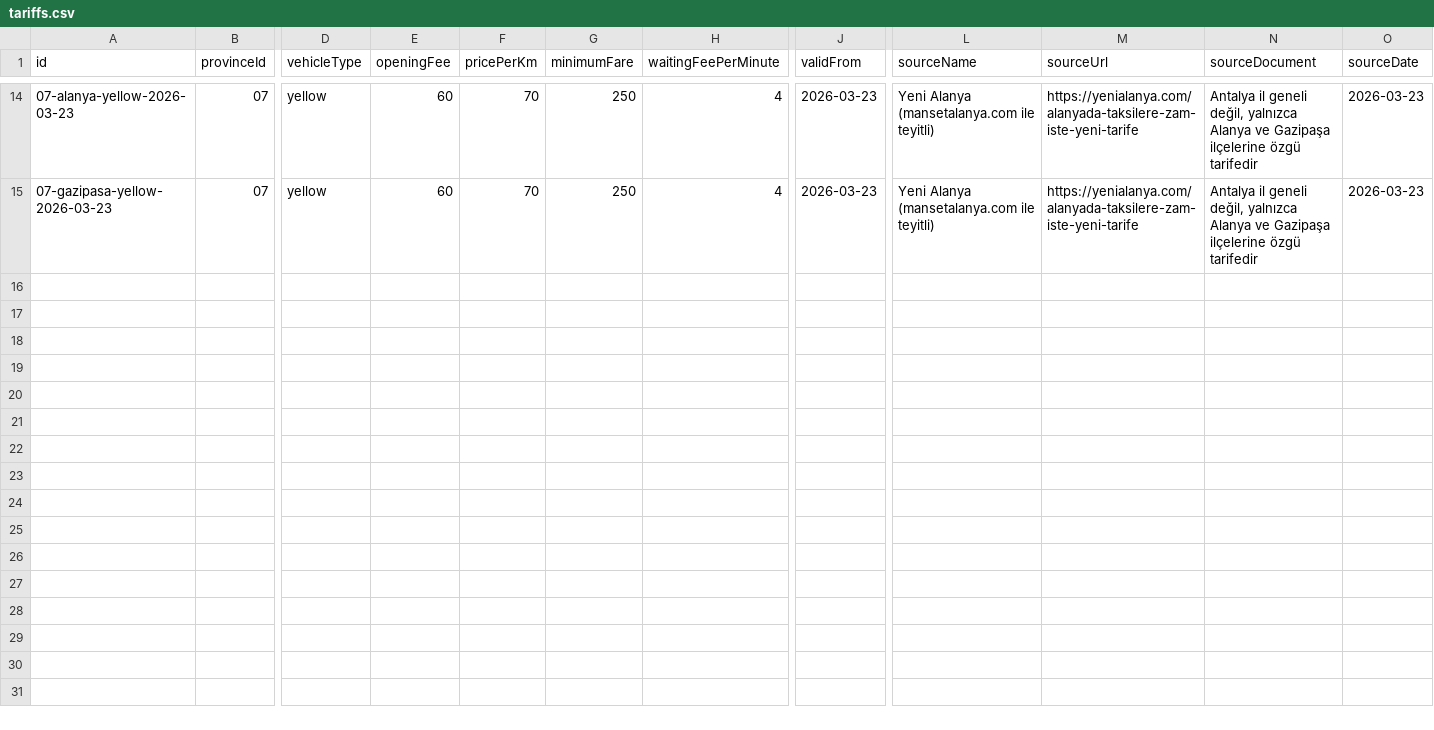
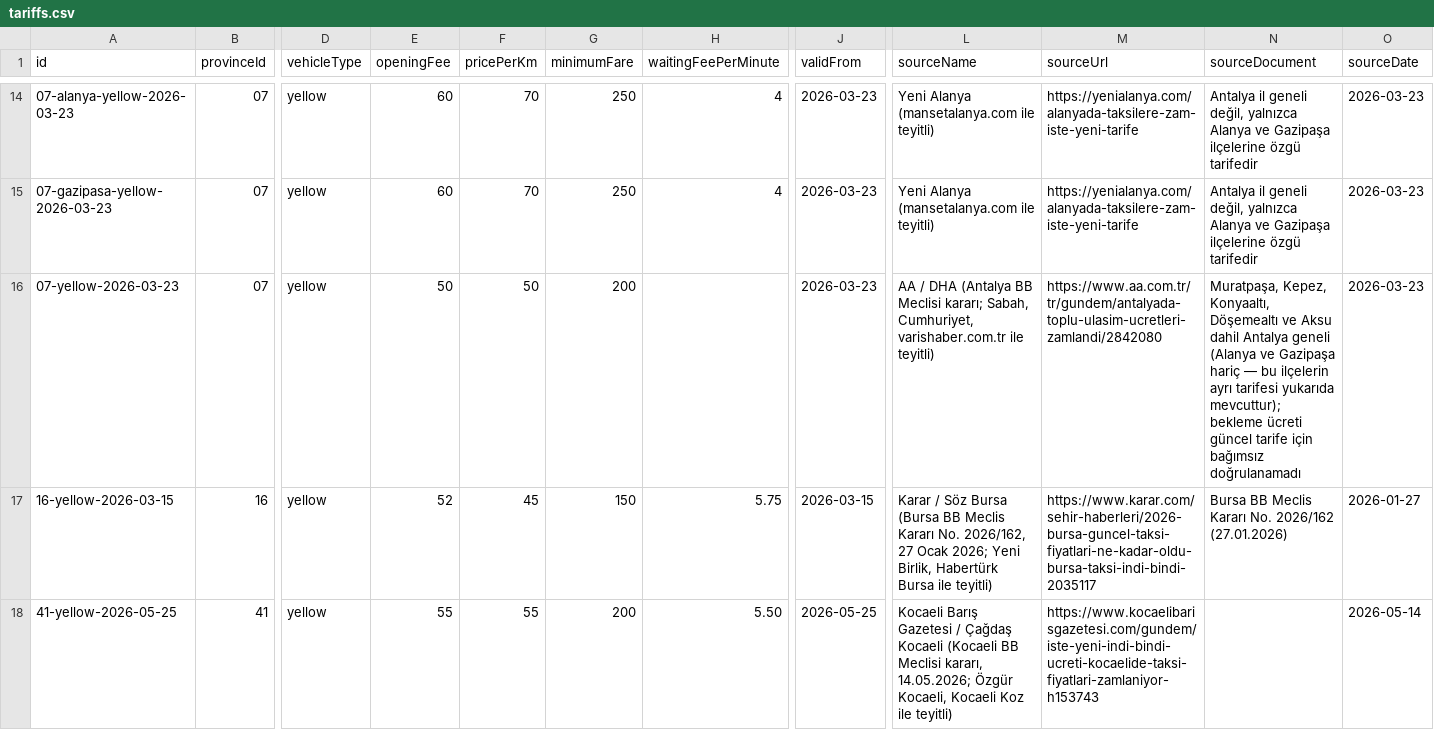
Before and after one commit to ilkukaya/taksinekadar, a CSV file: data/source/tariffs.csv, drawn as a sheet; only a part is shown, gaps mark what is left out; rows hold the shown columns only; the diff covers the shown part only; the diff names each change by its address in the sheet, - before the commit and + after, or states it on an @@ line.

```diff
--- a/data/source/tariffs.csv
+++ b/data/source/tariffs.csv
+row 16: 07-yellow-2026-03-23 | 07 | yellow | 50 | 50 | 200 |  | 2026-03-23 | AA / DHA (Antalya BB Meclisi kararı; Sabah, Cumhuriyet, varishaber.com.tr ile teyitli) | https://www.aa.com.tr/tr/gundem/antalyada-toplu-ulasim-ucretleri-zamlandi/2842080 | Muratpaşa, Kepez, Konyaaltı, Döşemealtı ve Aksu dahil Antalya geneli (Alanya ve Gazipaşa hariç — bu ilçelerin ayrı tarifesi yukarıda mevcuttur); bekleme ücreti güncel tarife için bağımsız doğrulanamadı | 2026-03-23
+row 17: 16-yellow-2026-03-15 | 16 | yellow | 52 | 45 | 150 | 5.75 | 2026-03-15 | Karar / Söz Bursa (Bursa BB Meclis Kararı No. 2026/162, 27 Ocak 2026; Yeni Birlik, Habertürk Bursa ile teyitli) | https://www.karar.com/sehir-haberleri/2026-bursa-guncel-taksi-fiyatlari-ne-kadar-oldu-bursa-taksi-indi-bindi-2035117 | Bursa BB Meclis Kararı No. 2026/162 (27.01.2026) | 2026-01-27
+row 18: 41-yellow-2026-05-25 | 41 | yellow | 55 | 55 | 200 | 5.50 | 2026-05-25 | Kocaeli Barış Gazetesi / Çağdaş Kocaeli (Kocaeli BB Meclisi kararı, 14.05.2026; Özgür Kocaeli, Kocaeli Koz ile teyitli) | https://www.kocaelibarisgazetesi.com/gundem/iste-yeni-indi-bindi-ucreti-kocaelide-taksi-fiyatlari-zamlaniyor-h153743 |  | 2026-05-14
```
Also changed, not shown: 2 added rows elsewhere in this file, data/source/provinces.csv, data/source/tariff-history.csv, 14 other files.
